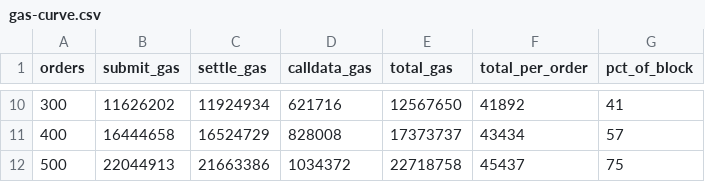
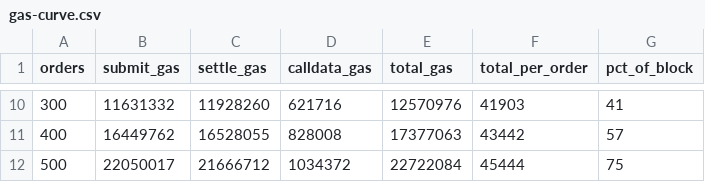
Before and after one commit to mansi0xc/otter, a CSV file: harness/results/gas-curve.csv, drawn as a sheet; only a part is shown, gaps mark what is left out; the diff covers the shown part only.

```diff
--- a/harness/results/gas-curve.csv
+++ b/harness/results/gas-curve.csv
@@ -10,3 +10,3 @@ orders,submit_gas,settle_gas,calldata_gas,total_gas,total_per_order,pct_of_block
-300,11626202,11924934,621716,12567650,41892,41
-400,16444658,16524729,828008,17373737,43434,57
-500,22044913,21663386,1034372,22718758,45437,75
+300,11631332,11928260,621716,12570976,41903,41
+400,16449762,16528055,828008,17377063,43442,57
+500,22050017,21666712,1034372,22722084,45444,75
```
Also changed, not shown: 32 edited cells elsewhere in this file, 3 other files.
